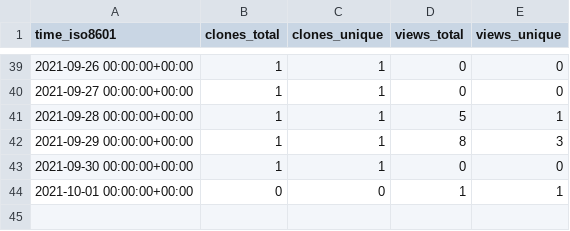
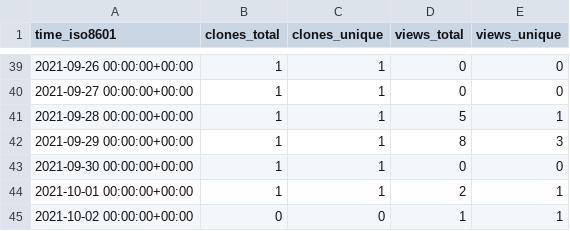
Before and after one commit to chjch/LAA4356, a CSV file: chjch/LAA4356/ghrs-data/views_clones_aggregate.csv, drawn as a sheet; only a part is shown, gaps mark what is left out.

```diff
--- a/chjch/LAA4356/ghrs-data/views_clones_aggregate.csv
+++ b/chjch/LAA4356/ghrs-data/views_clones_aggregate.csv
@@ -43,2 +43,3 @@ time_iso8601,clones_total,clones_unique,views_total,views_unique
 2021-09-30 00:00:00+00:00,1,1,0,0
-2021-10-01 00:00:00+00:00,0,0,1,1
+2021-10-01 00:00:00+00:00,1,1,2,1
+2021-10-02 00:00:00+00:00,0,0,1,1
```
Also changed, not shown: 1 other file.
